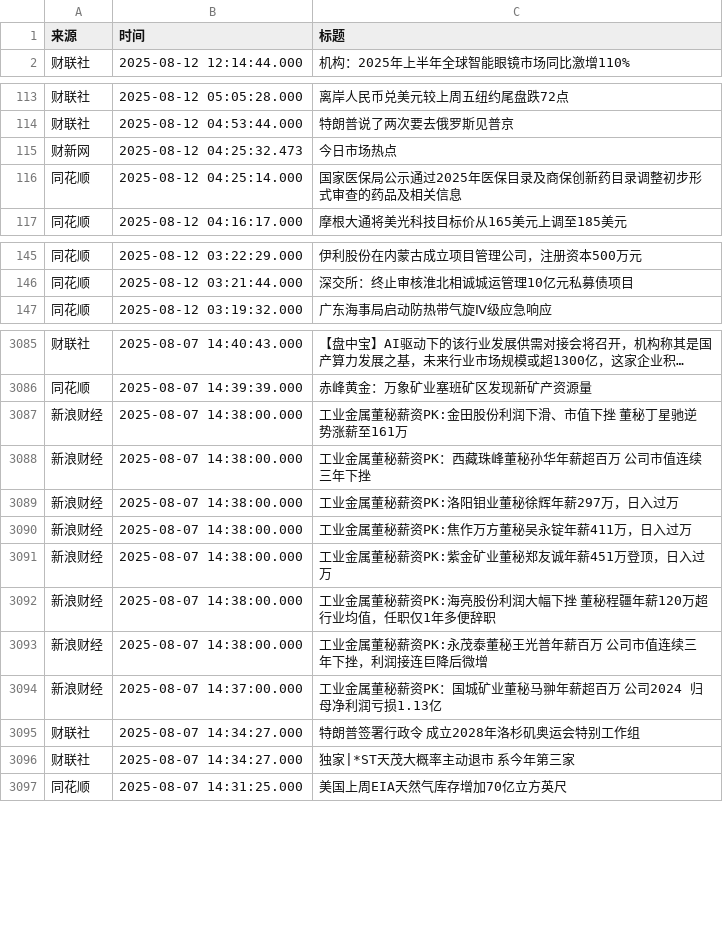
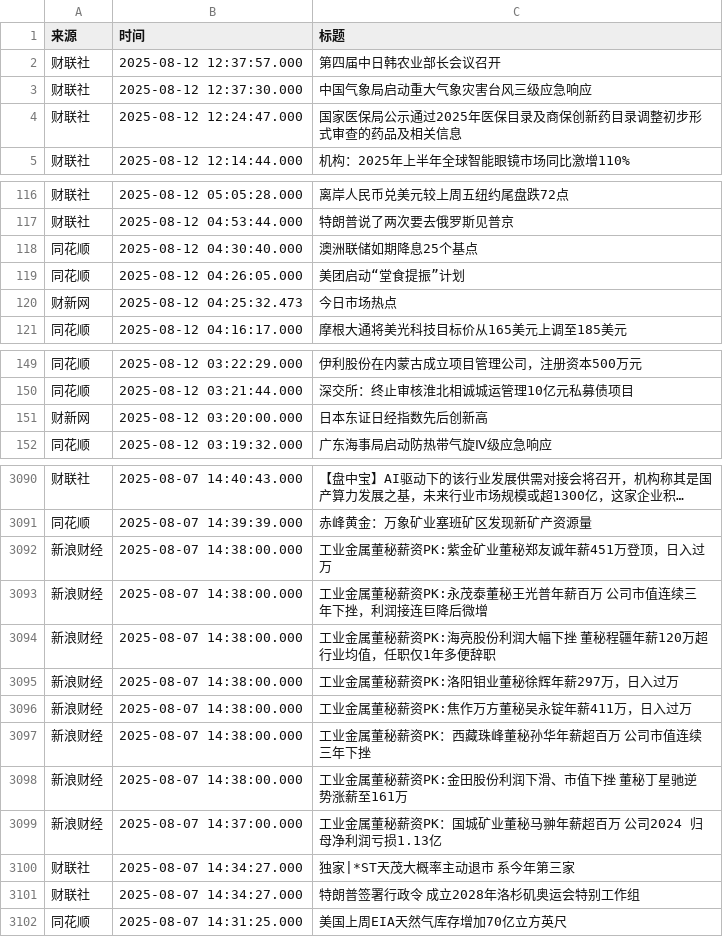
Before and after one commit to ZhangLi1984/AStockNews, a CSV file: financial_news_archive-2025-08.csv, drawn as a sheet; only a part is shown, gaps mark what is left out; long unchanged cells end in …; the diff covers the shown part only.

```diff
--- a/financial_news_archive-2025-08.csv
+++ b/financial_news_archive-2025-08.csv
@@ -1,2 +1,5 @@
 来源,时间,标题
+财联社,2025-08-12 12:37:57.000,第四届中日韩农业部长会议召开
+财联社,2025-08-12 12:37:30.000,中国气象局启动重大气象灾害台风三级应急响应
+财联社,2025-08-12 12:24:47.000,国家医保局公示通过2025年医保目录及商保创新药目录调整初步形式审查的药品及相关信息
 财联社,2025-08-12 12:14:44.000,机构：2025年上半年全球智能眼镜市场同比激增110%
@@ -114,4 +117,5 @@
 财联社,2025-08-12 04:53:44.000,特朗普说了两次要去俄罗斯见普京
+同花顺,2025-08-12 04:30:40.000,澳洲联储如期降息25个基点
+同花顺,2025-08-12 04:26:05.000,美团启动“堂食提振”计划
 财新网,2025-08-12 04:25:32.473,今日市场热点
-同花顺,2025-08-12 04:25:14.000,国家医保局公示通过2025年医保目录及商保创新药目录调整初步形式审查的药品及相关信息
 同花顺,2025-08-12 04:16:17.000,摩根大通将美光科技目标价从165美元上调至185美元
@@ -146,2 +150,3 @@
 同花顺,2025-08-12 03:21:44.000,深交所：终止审核淮北相诚城运管理10亿元私募债项目
+财新网,2025-08-12 03:20:00.000,日本东证日经指数先后创新高
 同花顺,2025-08-12 03:19:32.000,广东海事局启动防热带气旋Ⅳ级应急响应
@@ -3086,12 +3091,12 @@
 同花顺,2025-08-07 14:39:39.000,赤峰黄金：万象矿业塞班矿区发现新矿产资源量
-新浪财经,2025-08-07 14:38:00.000,工业金属董秘薪资PK:金田股份利润下滑、市值下挫 董秘丁星驰逆势涨薪至161万
-新浪财经,2025-08-07 14:38:00.000,工业金属董秘薪资PK：西藏珠峰董秘孙华年薪超百万 公司市值连续三年下挫
-新浪财经,2025-08-07 14:38:00.000,工业金属董秘薪资PK:洛阳钼业董秘徐辉年薪297万，日入过万
-新浪财经,2025-08-07 14:38:00.000,工业金属董秘薪资PK:焦作万方董秘吴永锭年薪411万，日入过万
 新浪财经,2025-08-07 14:38:00.000,工业金属董秘薪资PK:紫金矿业董秘郑友诚年薪451万登顶，日入过万
-新浪财经,2025-08-07 14:38:00.000,工业金属董秘薪资PK:海亮股份利润大幅下挫 董秘程疆年薪120万超行业均值，任职仅1年多便辞职
 新浪财经,2025-08-07 14:38:00.000,工业金属董秘薪资PK:永茂泰董秘王光普年薪百万 公司市值连续三年下挫，利润接连巨降后微增
+新浪财经,2025-08-07 14:38:00.000,工业金属董秘薪资PK:海亮股份利润大幅下挫 董秘程疆年薪120万超行业均值，任职仅1年多便辞职
+新浪财经,2025-08-07 14:38:00.000,工业金属董秘薪资PK:洛阳钼业董秘徐辉年薪297万，日入过万
+新浪财经,2025-08-07 14:38:00.000,工业金属董秘薪资PK:焦作万方董秘吴永锭年薪411万，日入过万
+新浪财经,2025-08-07 14:38:00.000,工业金属董秘薪资PK：西藏珠峰董秘孙华年薪超百万 公司市值连续三年下挫
+新浪财经,2025-08-07 14:38:00.000,工业金属董秘薪资PK:金田股份利润下滑、市值下挫 董秘丁星驰逆势涨薪至161万
 新浪财经,2025-08-07 14:37:00.000,工业金属董秘薪资PK：国城矿业董秘马翀年薪超百万 公司2024 归母净利润亏损1.13亿
-财联社,2025-08-07 14:34:27.000,特朗普签署行政令 成立2028年洛杉矶奥运会特别工作组
 财联社,2025-08-07 14:34:27.000,独家|*ST天茂大概率主动退市  系今年第三家
+财联社,2025-08-07 14:34:27.000,特朗普签署行政令 成立2028年洛杉矶奥运会特别工作组
 同花顺,2025-08-07 14:31:25.000,美国上周EIA天然气库存增加70亿立方英尺
```
Also changed, not shown: 157 moved rows elsewhere in this file.
